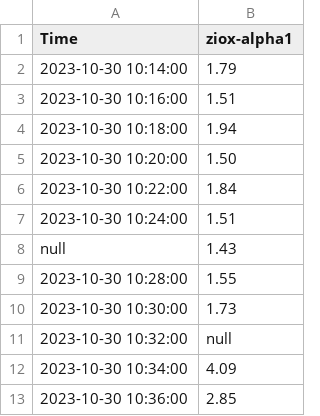
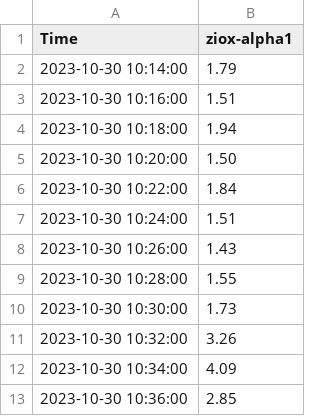
Before and after one commit to ktx-vaidehi/sample-json-file, a CSV file: cpu.csv, drawn as a sheet; only a part is shown.

Commit message:
revert changes

```diff
--- a/cpu.csv
+++ b/cpu.csv
@@ -7,6 +7,6 @@
 2023-10-30 10:24:00,1.51
-null,1.43
+2023-10-30 10:26:00,1.43
 2023-10-30 10:28:00,1.55
 2023-10-30 10:30:00,1.73
-2023-10-30 10:32:00,null
+2023-10-30 10:32:00,3.26
 2023-10-30 10:34:00,4.09
```
